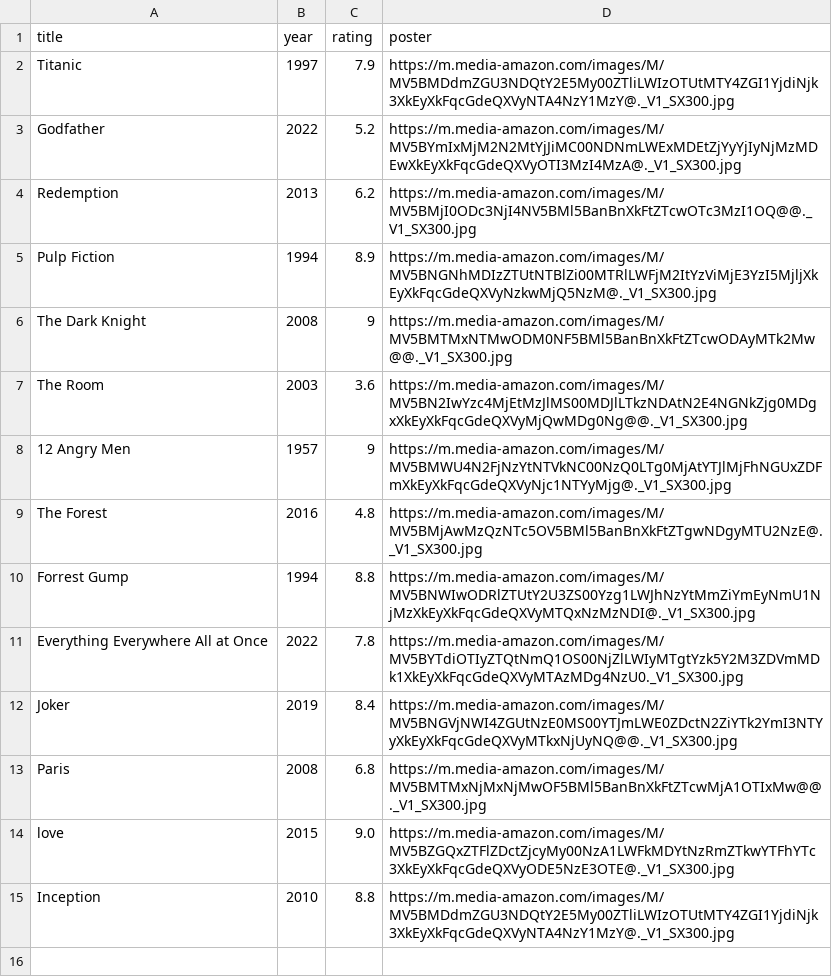
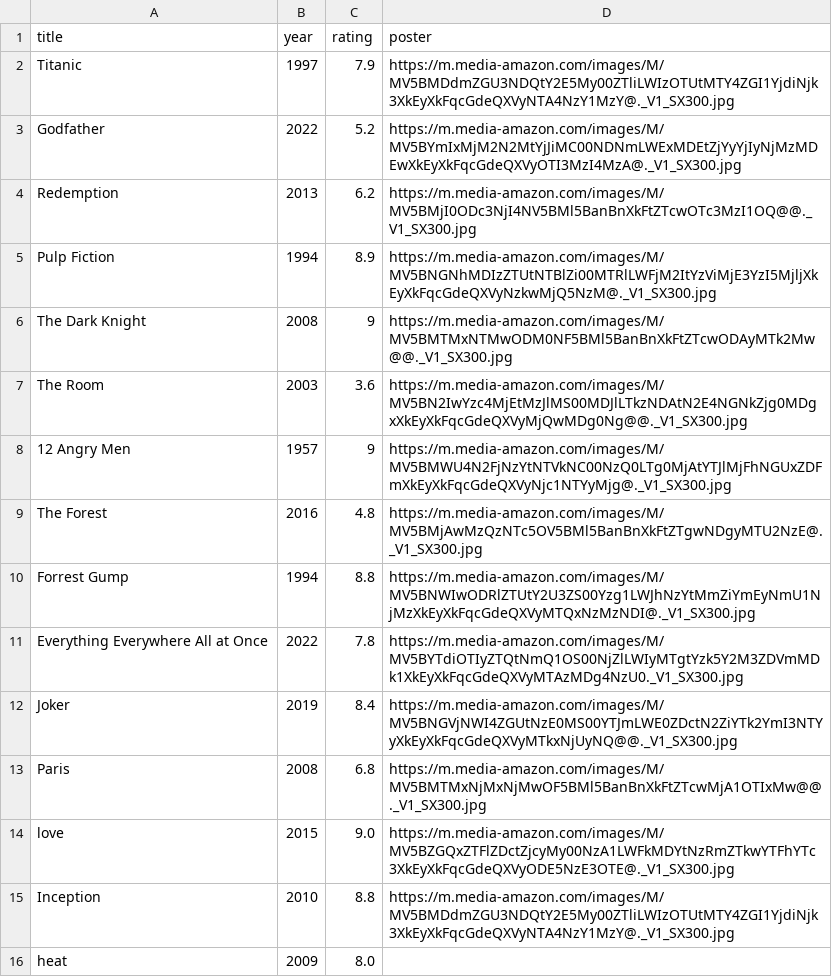
Before and after one commit to VasanthyGroney/movie-project3, a CSV file: movies.csv, drawn as a sheet.

```diff
--- a/movies.csv
+++ b/movies.csv
@@ -15 +15,2 @@ love,2015,9.0,https://m.media-amazon.com/images/M/MV5BZGQxZTFlZDctZjcyMy00NzA1LW
 Inception,2010,8.8,https://m.media-amazon.com/images/M/MV5BMDdmZGU3NDQtY2E5My00ZTliLWIzOTUtMTY4ZGI1YjdiNjk3XkEyXkFqcGdeQXVyNTA4NzY1MzY@._V1_SX300.jpg
+heat,2009,8.0,
```
Also changed, not shown: 4 other files.
